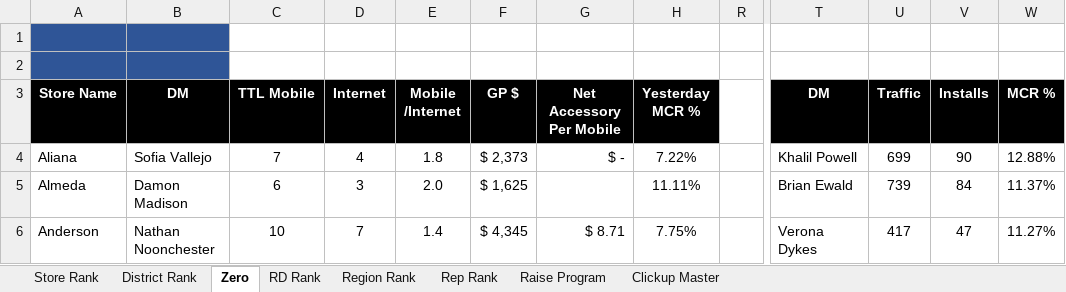
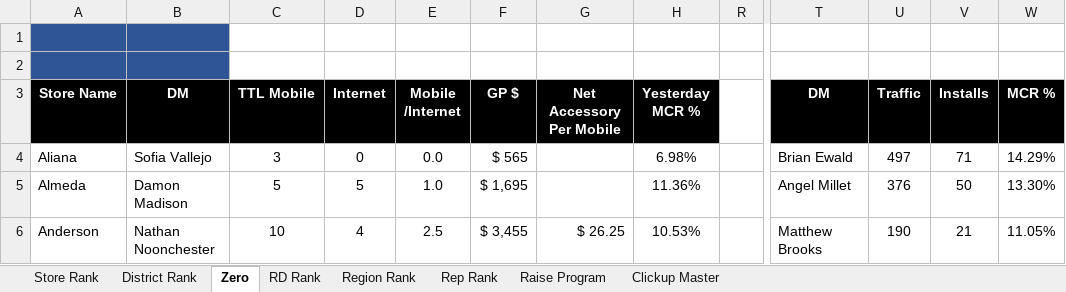
Before and after one commit to BlufoxMobile/Daily-Sales-Report, an Excel workbook: data/Sales Report.xlsx, sheet Zero, drawn as a sheet; only a part is shown, gaps mark what is left out; values as stored, in another font and other column widths than the file's, no borders; charts and pictures and conditional formats not drawn; the diff covers the shown part only; the diff names each change by its address in the sheet, - before the commit and + after, or states it on an @@ line.

```diff
--- a/data/Sales Report.xlsx (sheet Zero)
+++ b/data/Sales Report.xlsx (sheet Zero)
-C4 (TTL Mobile): 7
+C4 (TTL Mobile): 3
-D4 (Internet): 4
+D4 (Internet): 0
-E4 (Mobile /Internet): 1.8
+E4 (Mobile /Internet): 0.0
-F4 (GP $): $ 2,373
+F4 (GP $): $ 565
-G4 (Net Accessory Per Mobile): $ -
+G4 (Net Accessory Per Mobile): (empty)
-H4 (Yesterday MCR %): 7.22%
+H4 (Yesterday MCR %): 6.98%
-T4 (DM): Khalil Powell
+T4 (DM): Brian Ewald
-U4 (Traffic): 699
+U4 (Traffic): 497
-V4 (Installs): 90
+V4 (Installs): 71
-W4 (MCR %): 12.88%
+W4 (MCR %): 14.29%
-C5 (TTL Mobile): 6
+C5 (TTL Mobile): 5
-D5 (Internet): 3
+D5 (Internet): 5
-E5 (Mobile /Internet): 2.0
+E5 (Mobile /Internet): 1.0
-F5 (GP $): $ 1,625
+F5 (GP $): $ 1,695
-H5 (Yesterday MCR %): 11.11%
+H5 (Yesterday MCR %): 11.36%
-T5 (DM): Brian Ewald
+T5 (DM): Angel Millet
-U5 (Traffic): 739
+U5 (Traffic): 376
-V5 (Installs): 84
+V5 (Installs): 50
-W5 (MCR %): 11.37%
+W5 (MCR %): 13.30%
-D6 (Internet): 7
+D6 (Internet): 4
-E6 (Mobile /Internet): 1.4
+E6 (Mobile /Internet): 2.5
-F6 (GP $): $ 4,345
+F6 (GP $): $ 3,455
-G6 (Net Accessory Per Mobile): $ 8.71
+G6 (Net Accessory Per Mobile): $ 26.25
-H6 (Yesterday MCR %): 7.75%
+H6 (Yesterday MCR %): 10.53%
-T6 (DM): Verona Dykes
+T6 (DM): Matthew Brooks
-U6 (Traffic): 417
+U6 (Traffic): 190
-V6 (Installs): 47
+V6 (Installs): 21
-W6 (MCR %): 11.27%
+W6 (MCR %): 11.05%
```
Also changed, not shown: 908 edited cells elsewhere in this sheet, sheet Rep Rank, sheet Store Rank, sheet District Rank, sheet Region Rank, sheet RD Rank, sheet Clickup Master, hidden cells.
